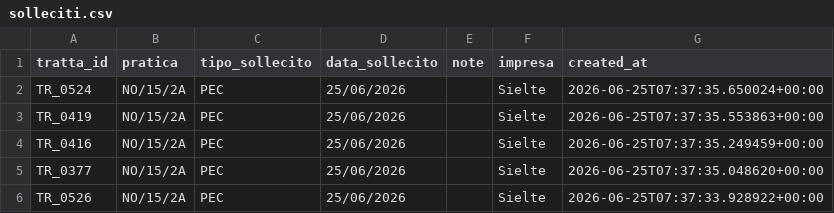
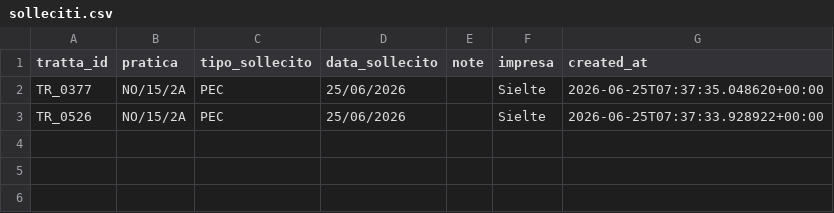
Before and after one commit to ENRI-RDS/dashboard, a CSV file: solleciti.csv, drawn as a sheet.

Commit message:
Auto-update solleciti.csv via approvazione admin [skip ci]

```diff
--- a/solleciti.csv
+++ b/solleciti.csv
@@ -1,5 +1,2 @@
 tratta_id;pratica;tipo_sollecito;data_sollecito;note;impresa;created_at
-TR_0524;NO/15/2A;PEC;25/06/2026;;Sielte;2026-06-25T07:37:35.650024+00:00
-TR_0419;NO/15/2A;PEC;25/06/2026;;Sielte;2026-06-25T07:37:35.553863+00:00
-TR_0416;NO/15/2A;PEC;25/06/2026;;Sielte;2026-06-25T07:37:35.249459+00:00
 TR_0377;NO/15/2A;PEC;25/06/2026;;Sielte;2026-06-25T07:37:35.048620+00:00
```
